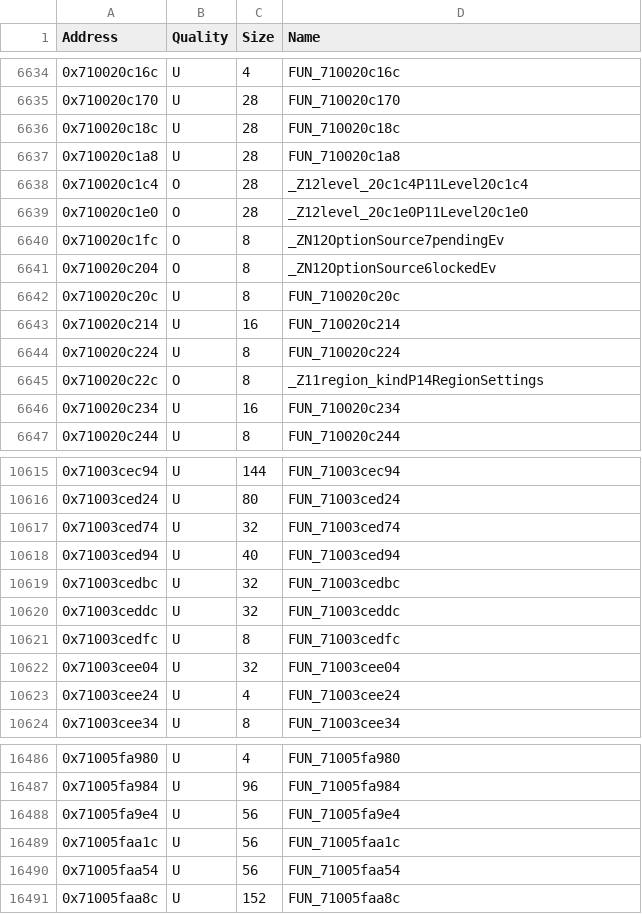
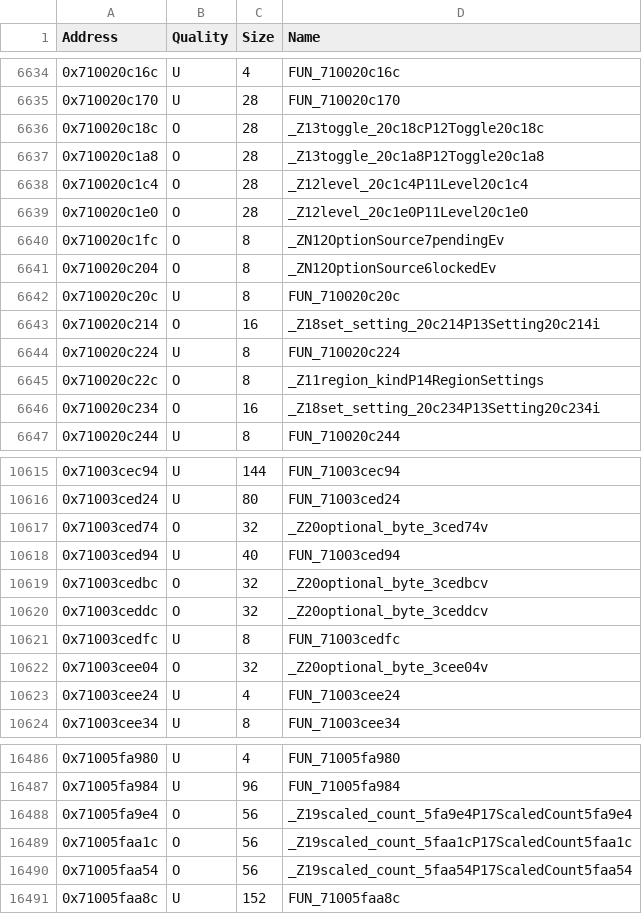
Before and after one commit to MusohSlop/HWDE-decomp, a CSV file: data/functions.csv, drawn as a sheet; only a part is shown, gaps mark what is left out; the diff covers the shown part only.

```diff
--- a/data/functions.csv
+++ b/data/functions.csv
@@ -6635,4 +6635,4 @@ Address,Quality,Size,Name
 0x710020c170,U,28,FUN_710020c170
-0x710020c18c,U,28,FUN_710020c18c
-0x710020c1a8,U,28,FUN_710020c1a8
+0x710020c18c,O,28,_Z13toggle_20c18cP12Toggle20c18c
+0x710020c1a8,O,28,_Z13toggle_20c1a8P12Toggle20c1a8
 0x710020c1c4,O,28,_Z12level_20c1c4P11Level20c1c4
@@ -6642,6 +6642,6 @@ Address,Quality,Size,Name
 0x710020c20c,U,8,FUN_710020c20c
-0x710020c214,U,16,FUN_710020c214
+0x710020c214,O,16,_Z18set_setting_20c214P13Setting20c214i
 0x710020c224,U,8,FUN_710020c224
 0x710020c22c,O,8,_Z11region_kindP14RegionSettings
-0x710020c234,U,16,FUN_710020c234
+0x710020c234,O,16,_Z18set_setting_20c234P13Setting20c234i
 0x710020c244,U,8,FUN_710020c244
@@ -10616,8 +10616,8 @@ Address,Quality,Size,Name
 0x71003ced24,U,80,FUN_71003ced24
-0x71003ced74,U,32,FUN_71003ced74
+0x71003ced74,O,32,_Z20optional_byte_3ced74v
 0x71003ced94,U,40,FUN_71003ced94
-0x71003cedbc,U,32,FUN_71003cedbc
-0x71003ceddc,U,32,FUN_71003ceddc
+0x71003cedbc,O,32,_Z20optional_byte_3cedbcv
+0x71003ceddc,O,32,_Z20optional_byte_3ceddcv
 0x71003cedfc,U,8,FUN_71003cedfc
-0x71003cee04,U,32,FUN_71003cee04
+0x71003cee04,O,32,_Z20optional_byte_3cee04v
 0x71003cee24,U,4,FUN_71003cee24
@@ -16487,5 +16487,5 @@ Address,Quality,Size,Name
 0x71005fa984,U,96,FUN_71005fa984
-0x71005fa9e4,U,56,FUN_71005fa9e4
-0x71005faa1c,U,56,FUN_71005faa1c
-0x71005faa54,U,56,FUN_71005faa54
+0x71005fa9e4,O,56,_Z19scaled_count_5fa9e4P17ScaledCount5fa9e4
+0x71005faa1c,O,56,_Z19scaled_count_5faa1cP17ScaledCount5faa1c
+0x71005faa54,O,56,_Z19scaled_count_5faa54P17ScaledCount5faa54
 0x71005faa8c,U,152,FUN_71005faa8c
```
Also changed, not shown: 92 edited cells elsewhere in this file, 3 other files.
